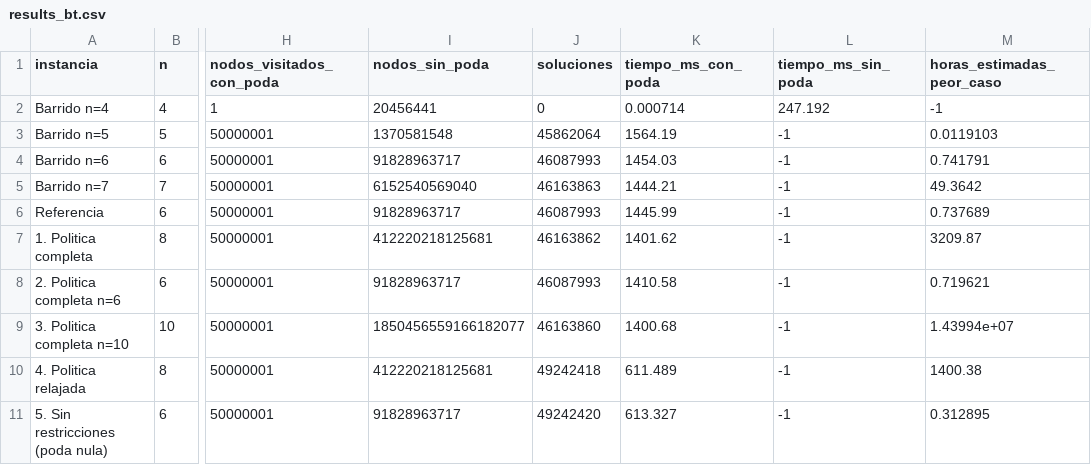
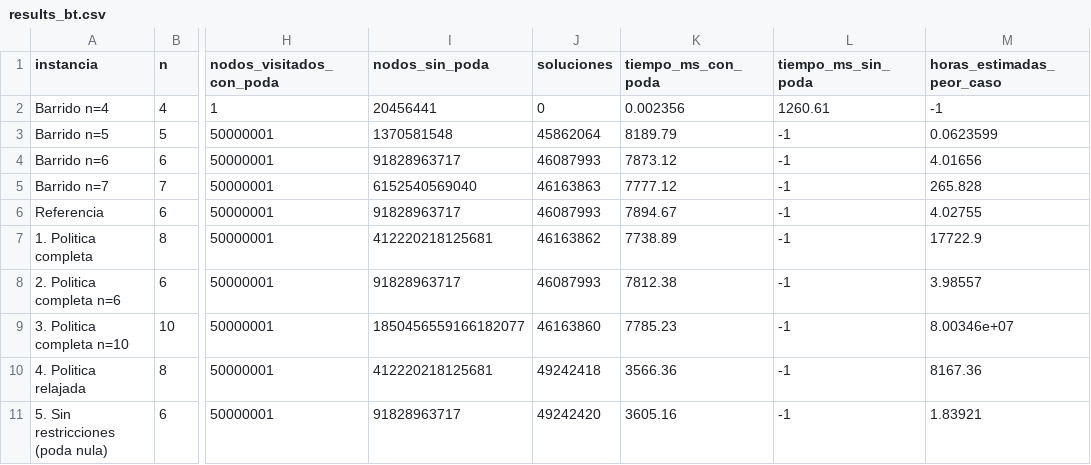
Before and after one commit to Samuel07M/ADA_P1_Diaz_Martinez_Molina, a CSV file: results/results_bt.csv, drawn as a sheet; only a part is shown, gaps mark what is left out; the diff names each change by its address in the sheet, - before the commit and + after, or states it on an @@ line.

```diff
--- a/results/results_bt.csv
+++ b/results/results_bt.csv
-K2 (tiempo_ms_con_poda): 0.000714
+K2 (tiempo_ms_con_poda): 0.002356
-L2 (tiempo_ms_sin_poda): 247.192
+L2 (tiempo_ms_sin_poda): 1260.61
-K3 (tiempo_ms_con_poda): 1564.19
+K3 (tiempo_ms_con_poda): 8189.79
-M3 (horas_estimadas_peor_caso): 0.0119103
+M3 (horas_estimadas_peor_caso): 0.0623599
-K4 (tiempo_ms_con_poda): 1454.03
+K4 (tiempo_ms_con_poda): 7873.12
-M4 (horas_estimadas_peor_caso): 0.741791
+M4 (horas_estimadas_peor_caso): 4.01656
-K5 (tiempo_ms_con_poda): 1444.21
+K5 (tiempo_ms_con_poda): 7777.12
-M5 (horas_estimadas_peor_caso): 49.3642
+M5 (horas_estimadas_peor_caso): 265.828
-K6 (tiempo_ms_con_poda): 1445.99
+K6 (tiempo_ms_con_poda): 7894.67
-M6 (horas_estimadas_peor_caso): 0.737689
+M6 (horas_estimadas_peor_caso): 4.02755
-K7 (tiempo_ms_con_poda): 1401.62
+K7 (tiempo_ms_con_poda): 7738.89
-M7 (horas_estimadas_peor_caso): 3209.87
+M7 (horas_estimadas_peor_caso): 17722.9
-K8 (tiempo_ms_con_poda): 1410.58
+K8 (tiempo_ms_con_poda): 7812.38
-M8 (horas_estimadas_peor_caso): 0.719621
+M8 (horas_estimadas_peor_caso): 3.98557
-K9 (tiempo_ms_con_poda): 1400.68
+K9 (tiempo_ms_con_poda): 7785.23
-M9 (horas_estimadas_peor_caso): 1.43994e+07
+M9 (horas_estimadas_peor_caso): 8.00346e+07
-K10 (tiempo_ms_con_poda): 611.489
+K10 (tiempo_ms_con_poda): 3566.36
-M10 (horas_estimadas_peor_caso): 1400.38
+M10 (horas_estimadas_peor_caso): 8167.36
-K11 (tiempo_ms_con_poda): 613.327
+K11 (tiempo_ms_con_poda): 3605.16
-M11 (horas_estimadas_peor_caso): 0.312895
+M11 (horas_estimadas_peor_caso): 1.83921
```
Also changed, not shown: 4 other files.
